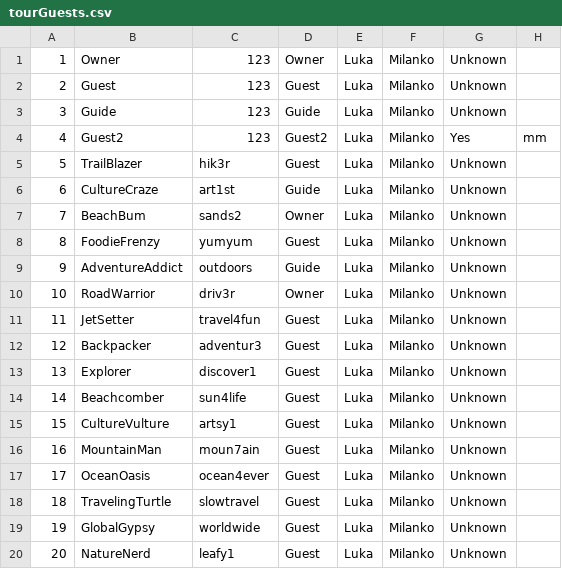
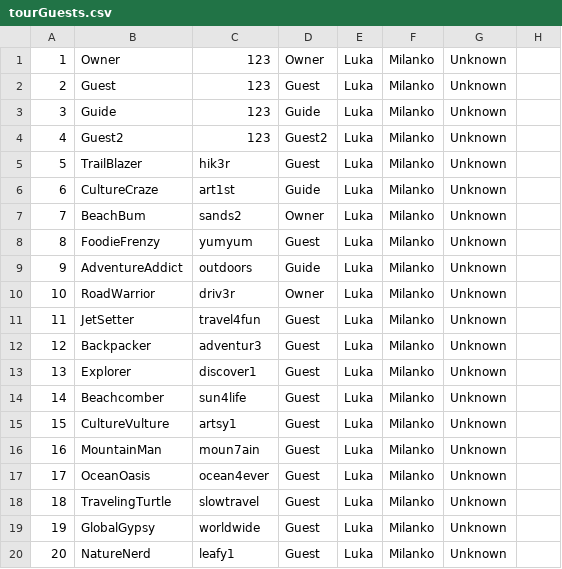
Before and after one commit to urosjevtic/SIMS-project, a CSV file: InitialProject/InitialProject/Resources/Data/tourGuests.csv, drawn as a sheet.

```diff
--- a/InitialProject/InitialProject/Resources/Data/tourGuests.csv
+++ b/InitialProject/InitialProject/Resources/Data/tourGuests.csv
@@ -3,3 +3,3 @@
 3|Guide|123|Guide|Luka|Milanko|Unknown|
-4|Guest2|123|Guest2|Luka|Milanko|Yes|mm
+4|Guest2|123|Guest2|Luka|Milanko|Unknown|
 5|TrailBlazer|hik3r|Guest|Luka|Milanko|Unknown|
```
Also changed, not shown: InitialProject/InitialProject/Resources/Data/checkPoints.csv, InitialProject/InitialProject/Resources/Data/images.csv, 24 other files.
